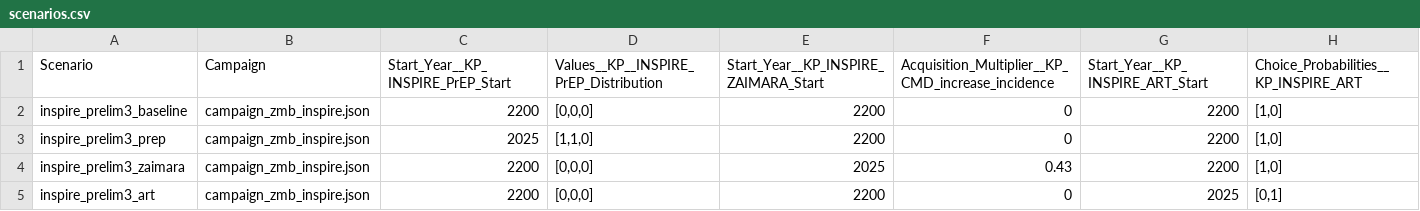
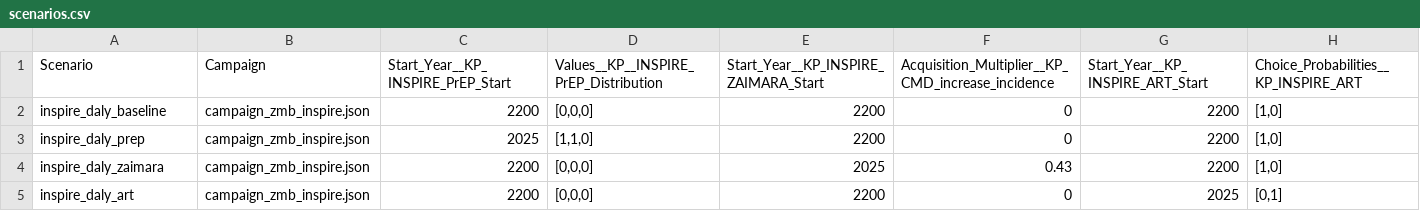
Before and after one commit to BershteynLab/INSPIRE_ZMB_Projects, a CSV file: scenarios.csv, drawn as a sheet.

Commit message:
Running DALY calculable version

```diff
--- a/scenarios.csv
+++ b/scenarios.csv
@@ -1,5 +1,5 @@
 Scenario,Campaign,Start_Year__KP_INSPIRE_PrEP_Start,Values__KP__INSPIRE_PrEP_Distribution,Start_Year__KP_INSPIRE_ZAIMARA_Start,Acquisition_Multiplier__KP_CMD_increase_incidence,Start_Year__KP_INSPIRE_ART_Start,Choice_Probabilities__KP_INSPIRE_ART
-inspire_prelim3_baseline,campaign_zmb_inspire.json,2200,"[0,0,0]",2200,0,2200,"[1,0]"
-inspire_prelim3_prep,campaign_zmb_inspire.json,2025,"[1,1,0]",2200,0,2200,"[1,0]"
-inspire_prelim3_zaimara,campaign_zmb_inspire.json,2200,"[0,0,0]",2025,0.43,2200,"[1,0]"
-inspire_prelim3_art,campaign_zmb_inspire.json,2200,"[0,0,0]",2200,0,2025,"[0,1]"
+inspire_daly_baseline,campaign_zmb_inspire.json,2200,"[0,0,0]",2200,0,2200,"[1,0]"
+inspire_daly_prep,campaign_zmb_inspire.json,2025,"[1,1,0]",2200,0,2200,"[1,0]"
+inspire_daly_zaimara,campaign_zmb_inspire.json,2200,"[0,0,0]",2025,0.43,2200,"[1,0]"
+inspire_daly_art,campaign_zmb_inspire.json,2200,"[0,0,0]",2200,0,2025,"[0,1]"
```
Also changed, not shown: 2 other files.
